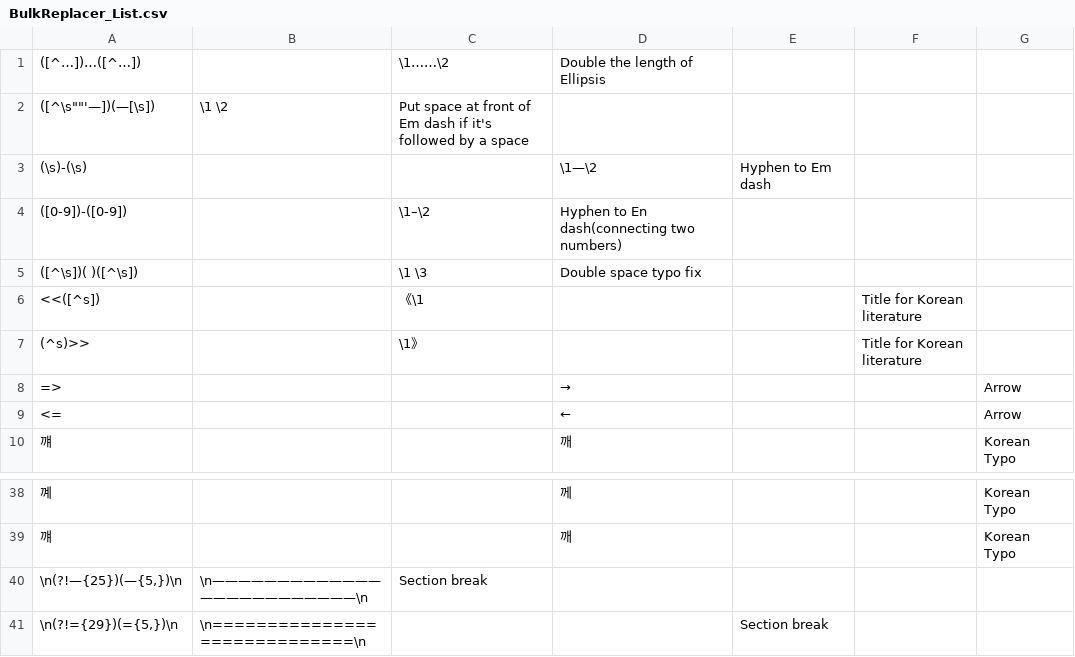
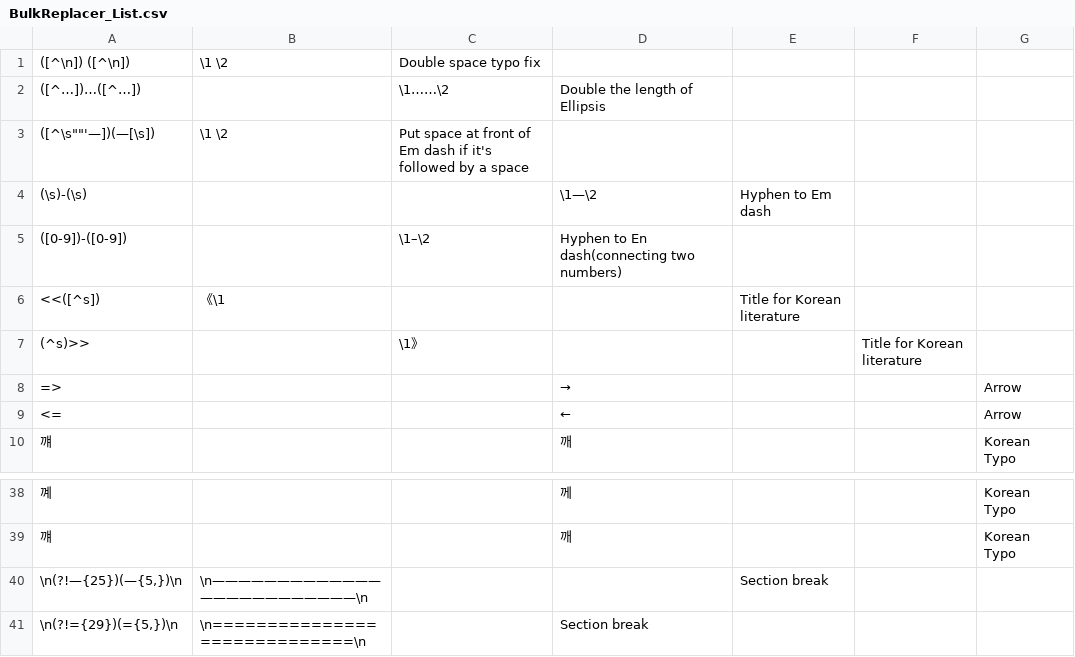
Before and after one commit to Favmir/BulkTextReplace, a CSV file: src/BulkReplacer_List.csv, drawn as a sheet; only a part is shown, gaps mark what is left out.

```diff
--- a/src/BulkReplacer_List.csv
+++ b/src/BulkReplacer_List.csv
@@ -1 +1,2 @@
+([^\n])  ([^\n])	\1 \2	Double space typo fix
 ([^…])…([^…])		\1……\2	Double the length of Ellipsis
@@ -4,4 +5,3 @@
 ([0-9])-([0-9])		\1–\2	Hyphen to En dash(connecting two numbers)
-([^\s])(  )([^\s])		\1 \3	Double space typo fix
-<<([^s])		《\1			Title for Korean literature
+<<([^s])	《\1			Title for Korean literature
 (^s)>>		\1》			Title for Korean literature
@@ -39,3 +39,3 @@
 꺠			깨			Korean Typo
-\n(?!—{25})(—{5,})\n	\n—————————————————————————\n	Section break
-\n(?!={29})(={5,})\n	\n=============================\n			Section break
+\n(?!—{25})(—{5,})\n	\n—————————————————————————\n			Section break
+\n(?!={29})(={5,})\n	\n=============================\n		Section break
```
Also changed, not shown: 4 other files.
